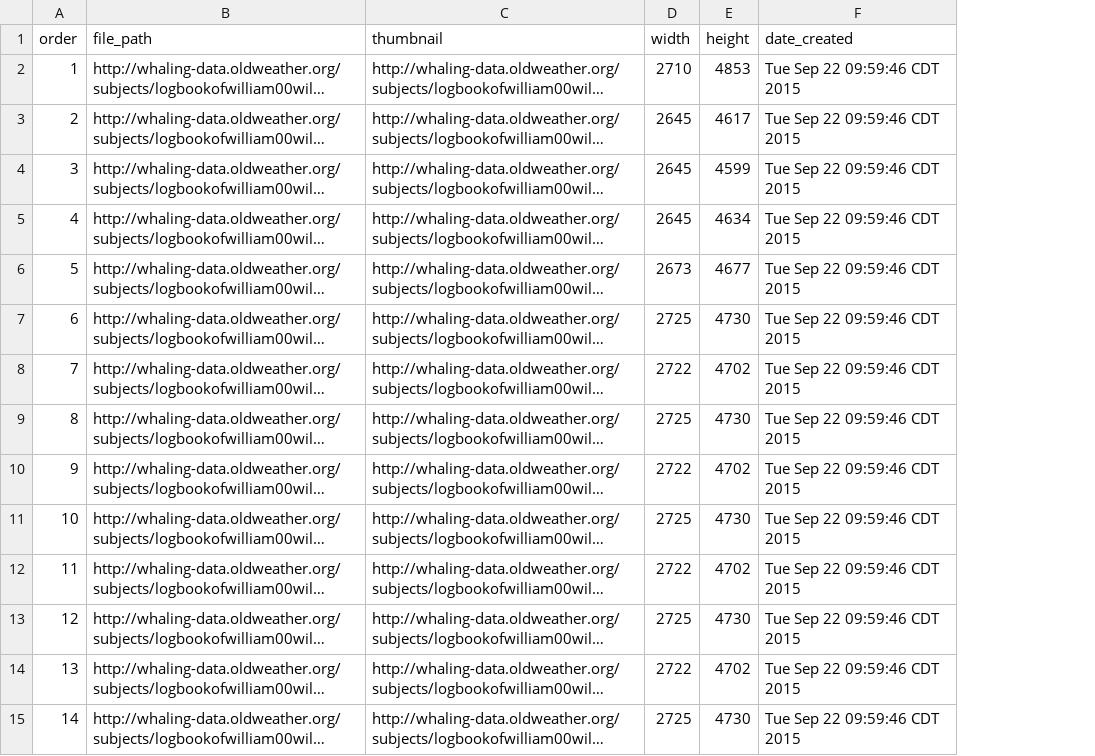
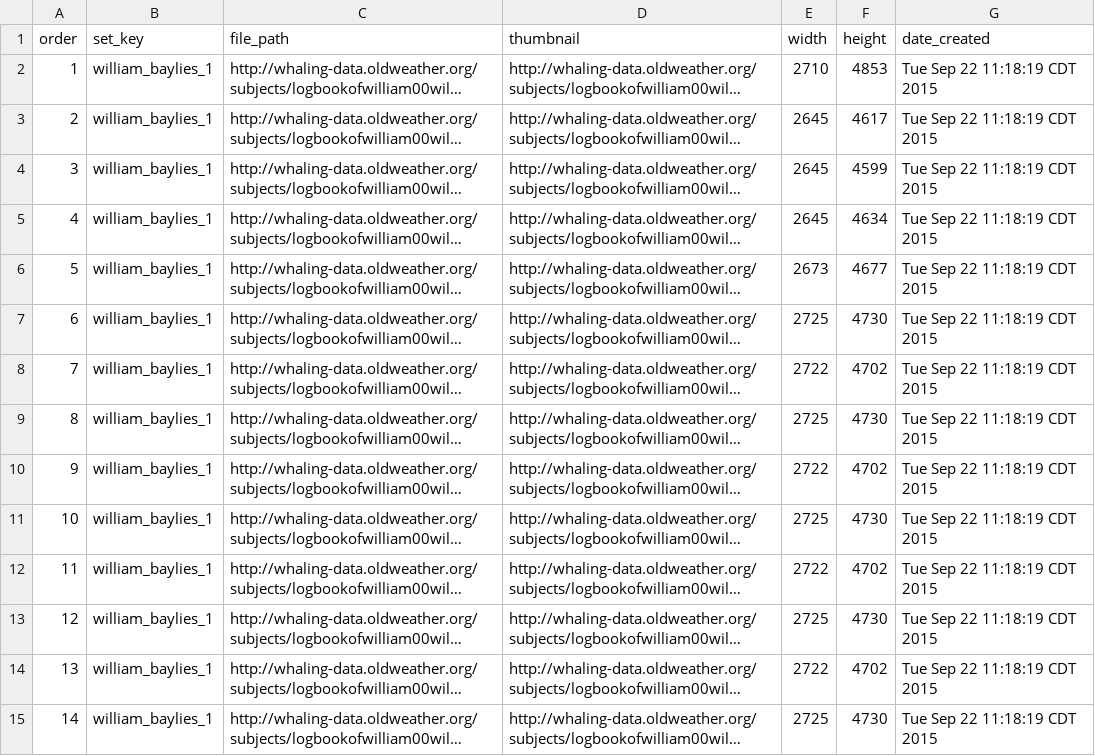
Before and after one commit to zooniverse/scribeAPI, a CSV file: project/whale_tales/subjects/group_william_baylies_1.csv, drawn as a sheet; only a part is shown; long unchanged cells end in …; addresses are those after the commit; the diff covers the shown part only; the diff names each change by its address in the sheet, - before the commit and + after, or states it on an @@ line.

```diff
--- a/project/whale_tales/subjects/group_william_baylies_1.csv
+++ b/project/whale_tales/subjects/group_william_baylies_1.csv
+column B (set_key), rows 2-15: all william_baylies_1
-G2:G15 (date_created): Tue Sep 22 09:59:46 CDT 2015
+G2:G15 (date_created): Tue Sep 22 11:18:19 CDT 2015
```
Also changed, not shown: 146 edited cells elsewhere in this file, project/whale_tales/subjects/group_eliza_adams.csv, project/whale_tales/subjects/group_helen_snow.csv, 22 other files.
